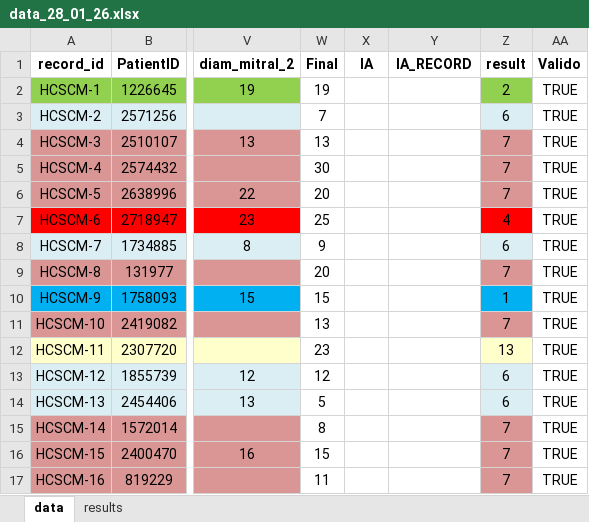
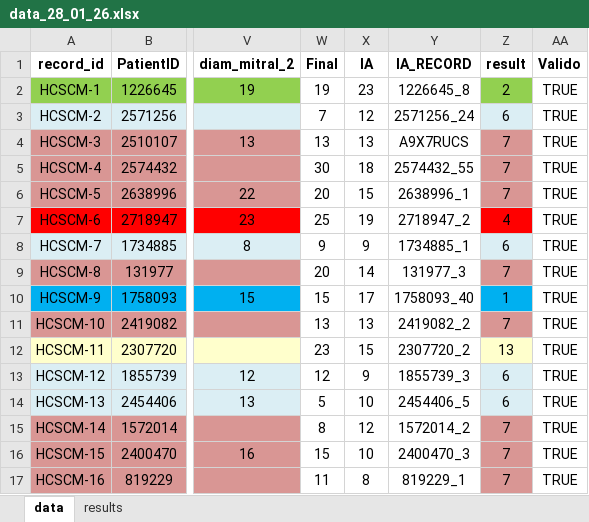
Before and after one commit to DanPinGar/statistics, an Excel workbook: data/data_28_01_26.xlsx, sheet data, drawn as a sheet; only a part is shown, gaps mark what is left out; values as stored, in another font and other column widths than the file's, no borders; the diff covers the shown part only; the diff names each change by its address in the sheet, - before the commit and + after, or states it on an @@ line.

Commit message:
update

```diff
--- a/data/data_28_01_26.xlsx (sheet data)
+++ b/data/data_28_01_26.xlsx (sheet data)
-X2 (IA): (empty)
+X2 (IA): 23
-Y2 (IA_RECORD): (empty)
+Y2 (IA_RECORD): 1226645_8
-X3 (IA): (empty)
+X3 (IA): 12
-Y3 (IA_RECORD): (empty)
+Y3 (IA_RECORD): 2571256_24
-X4 (IA): (empty)
+X4 (IA): 13
-Y4 (IA_RECORD): (empty)
+Y4 (IA_RECORD): A9X7RUCS
-X5 (IA): (empty)
+X5 (IA): 18
-Y5 (IA_RECORD): (empty)
+Y5 (IA_RECORD): 2574432_55
-X6 (IA): (empty)
+X6 (IA): 15
-Y6 (IA_RECORD): (empty)
+Y6 (IA_RECORD): 2638996_1
-X7 (IA): (empty)
+X7 (IA): 19
-Y7 (IA_RECORD): (empty)
+Y7 (IA_RECORD): 2718947_2
-X8 (IA): (empty)
+X8 (IA): 9
-Y8 (IA_RECORD): (empty)
+Y8 (IA_RECORD): 1734885_1
-X9 (IA): (empty)
+X9 (IA): 14
-Y9 (IA_RECORD): (empty)
+Y9 (IA_RECORD): 131977_3
-X10 (IA): (empty)
+X10 (IA): 17
-Y10 (IA_RECORD): (empty)
+Y10 (IA_RECORD): 1758093_40
-X11 (IA): (empty)
+X11 (IA): 13
-Y11 (IA_RECORD): (empty)
+Y11 (IA_RECORD): 2419082_2
-X12 (IA): (empty)
+X12 (IA): 15
-Y12 (IA_RECORD): (empty)
+Y12 (IA_RECORD): 2307720_2
-X13 (IA): (empty)
+X13 (IA): 9
-Y13 (IA_RECORD): (empty)
+Y13 (IA_RECORD): 1855739_3
-X14 (IA): (empty)
+X14 (IA): 10
-Y14 (IA_RECORD): (empty)
+Y14 (IA_RECORD): 2454406_5
-X15 (IA): (empty)
+X15 (IA): 12
-Y15 (IA_RECORD): (empty)
+Y15 (IA_RECORD): 1572014_2
-X16 (IA): (empty)
+X16 (IA): 10
-Y16 (IA_RECORD): (empty)
+Y16 (IA_RECORD): 2400470_3
-X17 (IA): (empty)
+X17 (IA): 8
-Y17 (IA_RECORD): (empty)
+Y17 (IA_RECORD): 819229_1
```
Also changed, not shown: 559 edited cells elsewhere in this sheet, sheet results.
